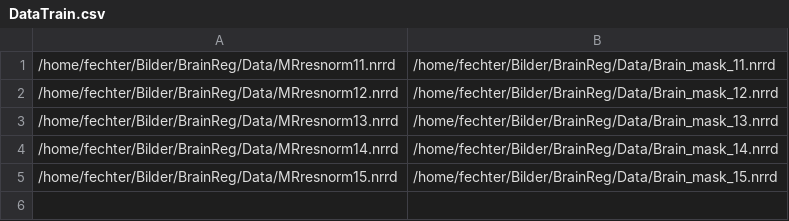
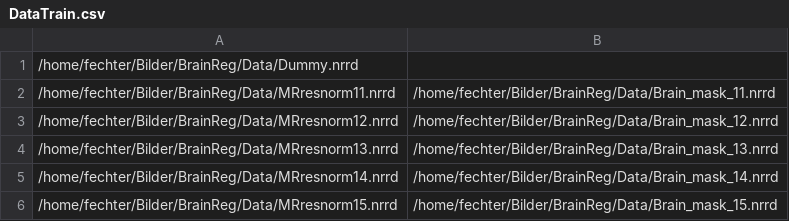
Before and after one commit to ToFec/AtlasRegistration, a CSV file: resources/DataTrain.csv, drawn as a sheet.

```diff
--- a/resources/DataTrain.csv
+++ b/resources/DataTrain.csv
@@ -1 +1,2 @@
+/home/fechter/Bilder/BrainReg/Data/Dummy.nrrd;
 /home/fechter/Bilder/BrainReg/Data/MRresnorm11.nrrd;/home/fechter/Bilder/BrainReg/Data/Brain_mask_11.nrrd
```
Also changed, not shown: 3 other files.
